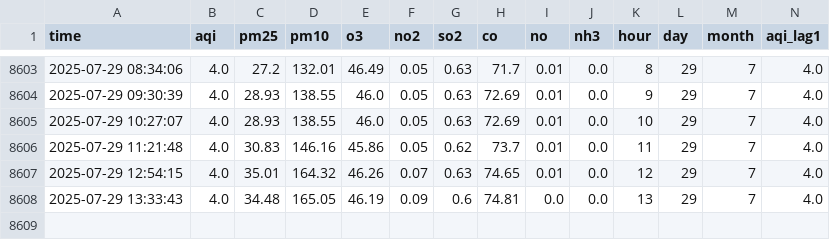
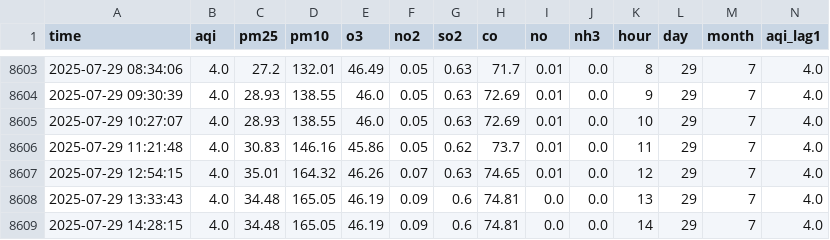
Before and after one commit to Ahtishamu/aqi-pipeline, a CSV file: std_features_latest.csv, drawn as a sheet; only a part is shown, gaps mark what is left out; rows hold the shown columns only; the diff names each change by its address in the sheet, - before the commit and + after, or states it on an @@ line.

```diff
--- a/std_features_latest.csv
+++ b/std_features_latest.csv
+row 8609: 2025-07-29 14:28:15 | 4.0 | 34.48 | 165.05 | 46.19 | 0.09 | 0.6 | 74.81 | 0.0 | 0.0 | 14 | 29 | 7 | 4.0
```
